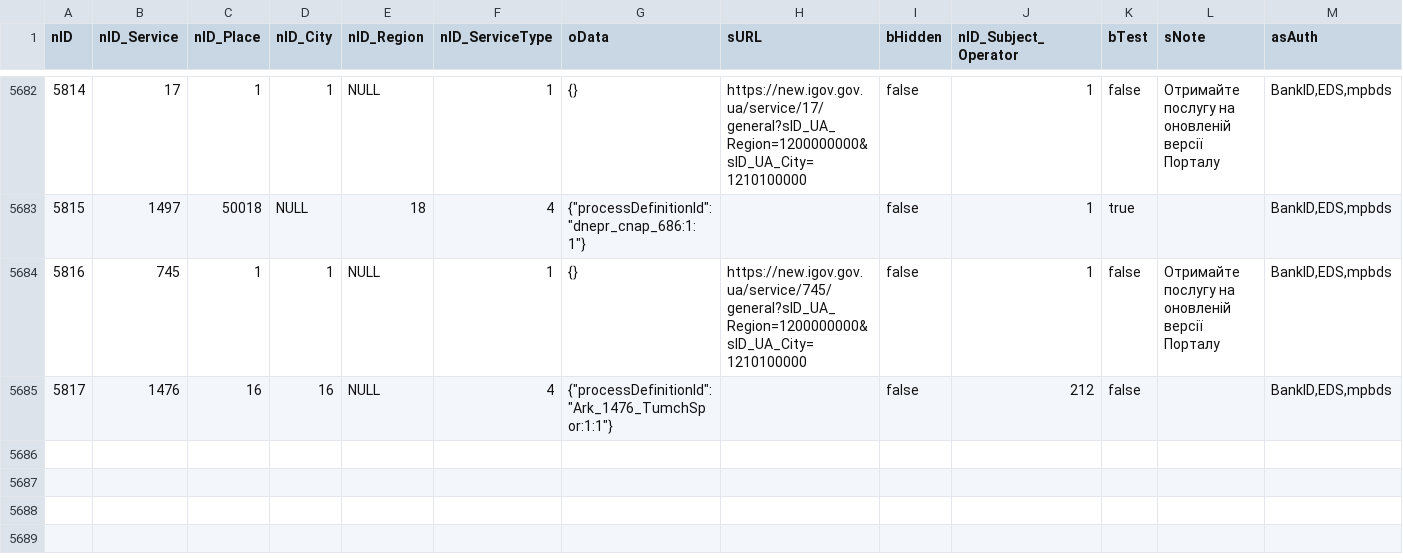
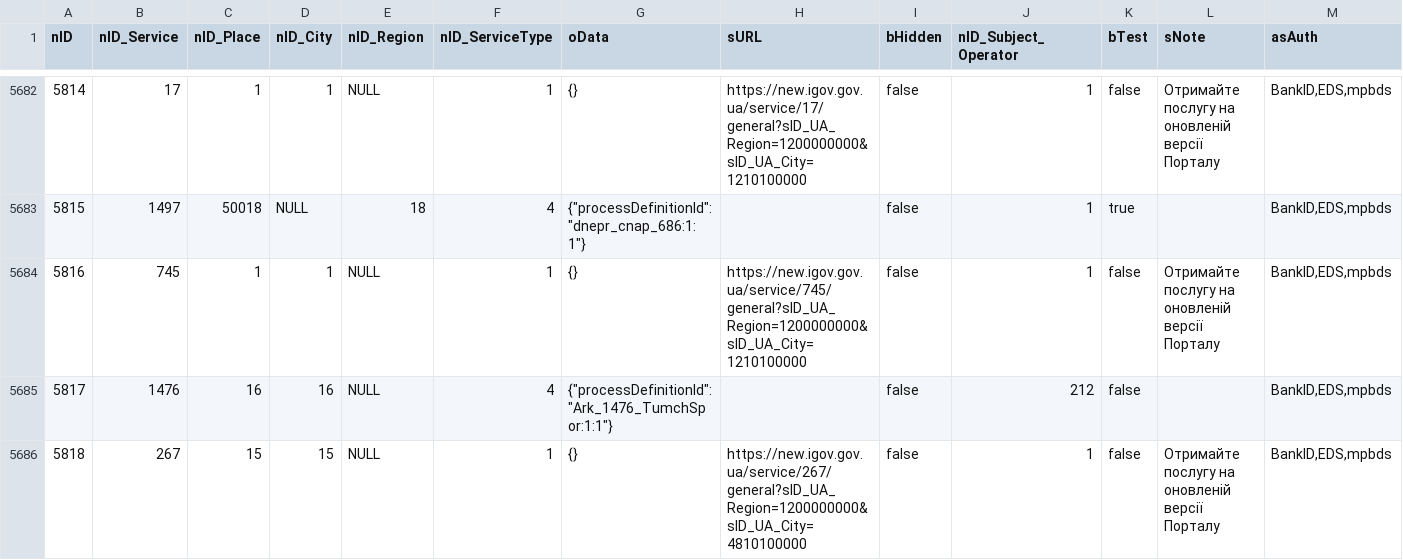
Before and after one commit to iGov-UA/iGov_Data, a CSV file: wf-central/src/main/resources/data/iGov/ServiceData.csv, drawn as a sheet; only a part is shown, gaps mark what is left out; rows hold the shown columns only; the diff names each change by its address in the sheet, - before the commit and + after, or states it on an @@ line.

```diff
--- a/wf-central/src/main/resources/data/iGov/ServiceData.csv
+++ b/wf-central/src/main/resources/data/iGov/ServiceData.csv
+row 5686: 5818 | 267 | 15 | 15 | NULL | 1 | {} | https://new.igov.gov.ua/service/267/general?sID_UA_Region=1200000000&sID_UA_City=4810100000 | false | 1 | false | Отримайте послугу на оновленій версії Порталу | BankID,EDS,mpbds
```
Also changed, not shown: wf-central/src/main/resources/data/iGov__Test_Delta/ServiceData.csv.
